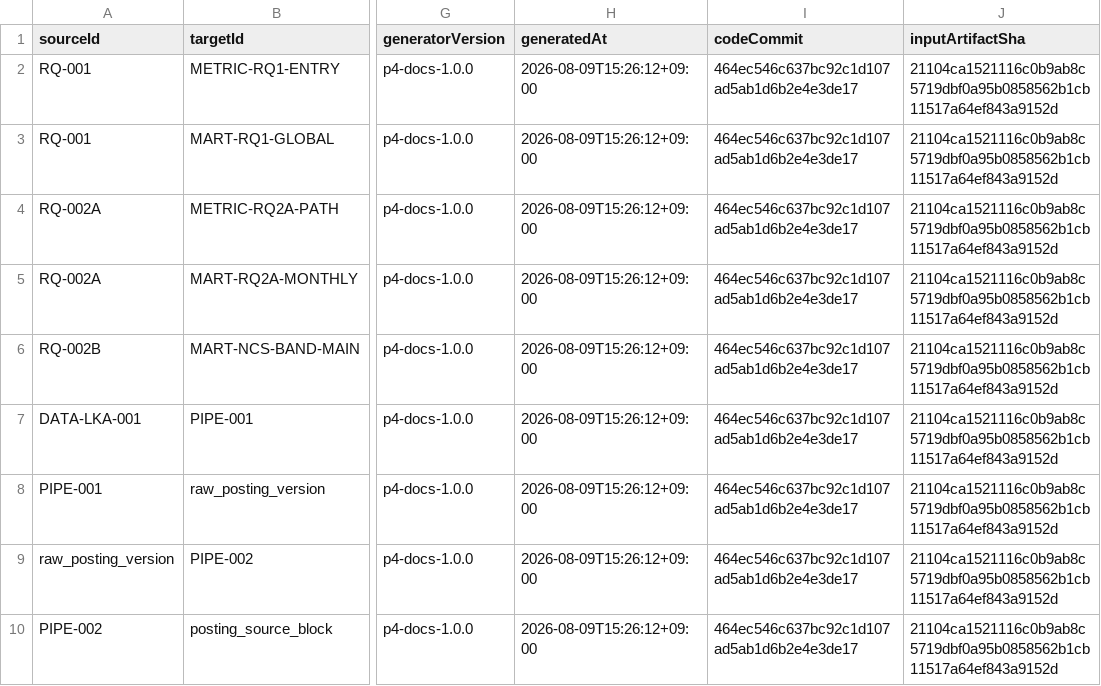
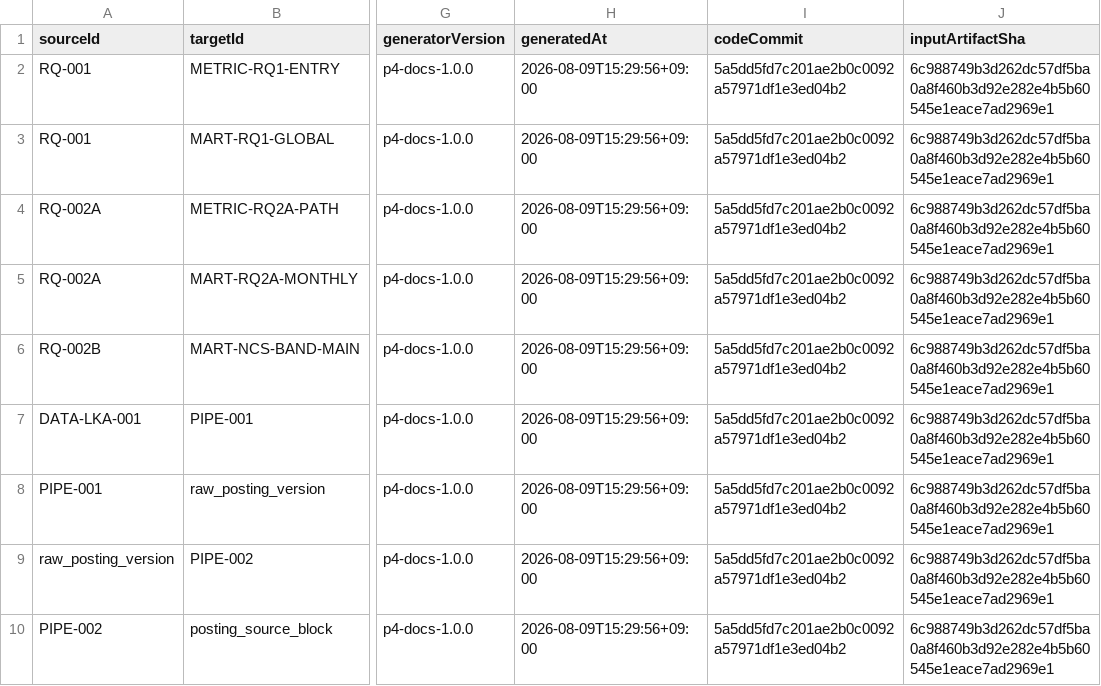
Before and after one commit to Siegfriex/DSJA_P4_AI_recruit, a CSV file: docs/00_master/P4_TRACEABILITY_MATRIX.csv, drawn as a sheet; only a part is shown, gaps mark what is left out; the diff covers the shown part only; the diff names each change by its address in the sheet, - before the commit and + after, or states it on an @@ line.

```diff
--- a/docs/00_master/P4_TRACEABILITY_MATRIX.csv
+++ b/docs/00_master/P4_TRACEABILITY_MATRIX.csv
-H2:H10 (generatedAt): 2026-08-09T15:26:12+09:00
+H2:H10 (generatedAt): 2026-08-09T15:29:56+09:00
-I2:I10 (codeCommit): 464ec546c637bc92c1d107ad5ab1d6b2e4e3de17
+I2:I10 (codeCommit): 5a5dd5fd7c201ae2b0c0092a57971df1e3ed04b2
-J2:J10 (inputArtifactSha): 21104ca1521116c0b9ab8c5719dbf0a95b0858562b1cb11517a64ef843a9152d
+J2:J10 (inputArtifactSha): 6c988749b3d262dc57df5ba0a8f460b3d92e282e4b5b60545e1eace7ad2969e1
```
Also changed, not shown: 27 edited cells elsewhere in this file, docs/11_release/ARTIFACT_REGISTRY.csv, 5 other files.
